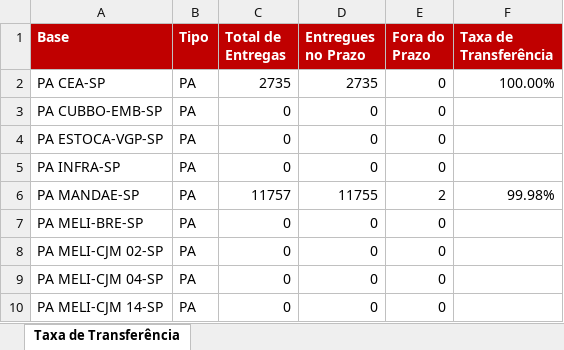
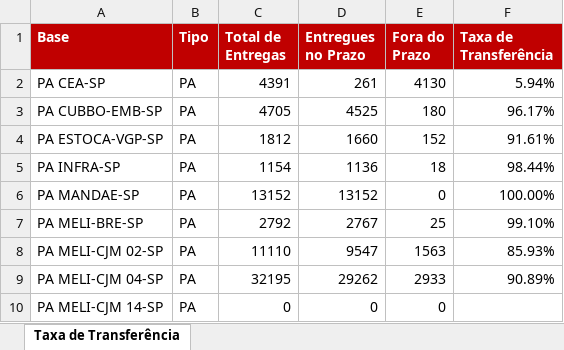
Before and after one commit to guiisilva18-cpu/automacao-pickup-dropoff, an Excel workbook: output/TRANSFERENCIA_atual.xlsx, sheet Taxa de Transferência, drawn as a sheet; only a part is shown; values as stored, in another font and other column widths than the file's, no borders; the diff covers the shown part only; the diff names each change by its address in the sheet, - before the commit and + after, or states it on an @@ line.

```diff
--- a/output/TRANSFERENCIA_atual.xlsx (sheet Taxa de Transferência)
+++ b/output/TRANSFERENCIA_atual.xlsx (sheet Taxa de Transferência)
-C2 (Total de Entregas): 2735
+C2 (Total de Entregas): 4391
-D2 (Entregues no Prazo): 2735
+D2 (Entregues no Prazo): 261
-E2 (Fora do Prazo): 0
+E2 (Fora do Prazo): 4130
-F2 (Taxa de Transferência): 100.00%
+F2 (Taxa de Transferência): 5.94%
-C3 (Total de Entregas): 0
+C3 (Total de Entregas): 4705
-D3 (Entregues no Prazo): 0
+D3 (Entregues no Prazo): 4525
-E3 (Fora do Prazo): 0
+E3 (Fora do Prazo): 180
-F3 (Taxa de Transferência): (empty)
+F3 (Taxa de Transferência): 96.17%
-C4 (Total de Entregas): 0
+C4 (Total de Entregas): 1812
-D4 (Entregues no Prazo): 0
+D4 (Entregues no Prazo): 1660
-E4 (Fora do Prazo): 0
+E4 (Fora do Prazo): 152
-F4 (Taxa de Transferência): (empty)
+F4 (Taxa de Transferência): 91.61%
-C5 (Total de Entregas): 0
+C5 (Total de Entregas): 1154
-D5 (Entregues no Prazo): 0
+D5 (Entregues no Prazo): 1136
-E5 (Fora do Prazo): 0
+E5 (Fora do Prazo): 18
-F5 (Taxa de Transferência): (empty)
+F5 (Taxa de Transferência): 98.44%
-C6 (Total de Entregas): 11757
+C6 (Total de Entregas): 13152
-D6 (Entregues no Prazo): 11755
+D6 (Entregues no Prazo): 13152
-E6 (Fora do Prazo): 2
+E6 (Fora do Prazo): 0
-F6 (Taxa de Transferência): 99.98%
+F6 (Taxa de Transferência): 100.00%
-C7 (Total de Entregas): 0
+C7 (Total de Entregas): 2792
-D7 (Entregues no Prazo): 0
+D7 (Entregues no Prazo): 2767
-E7 (Fora do Prazo): 0
+E7 (Fora do Prazo): 25
-F7 (Taxa de Transferência): (empty)
+F7 (Taxa de Transferência): 99.10%
-C8 (Total de Entregas): 0
+C8 (Total de Entregas): 11110
-D8 (Entregues no Prazo): 0
+D8 (Entregues no Prazo): 9547
-E8 (Fora do Prazo): 0
+E8 (Fora do Prazo): 1563
-F8 (Taxa de Transferência): (empty)
+F8 (Taxa de Transferência): 85.93%
-C9 (Total de Entregas): 0
+C9 (Total de Entregas): 32195
-D9 (Entregues no Prazo): 0
+D9 (Entregues no Prazo): 29262
-E9 (Fora do Prazo): 0
+E9 (Fora do Prazo): 2933
-F9 (Taxa de Transferência): (empty)
+F9 (Taxa de Transferência): 90.89%
```
Also changed, not shown: 61 edited cells elsewhere in this sheet.
